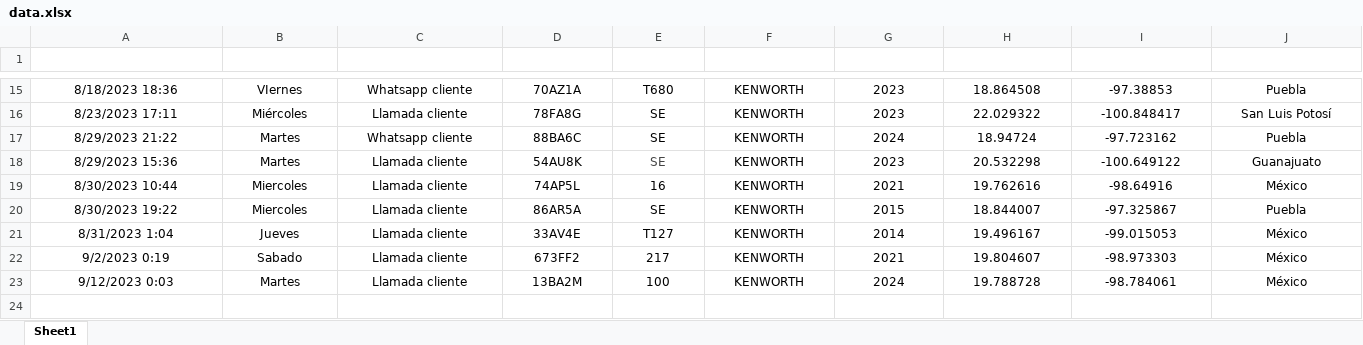
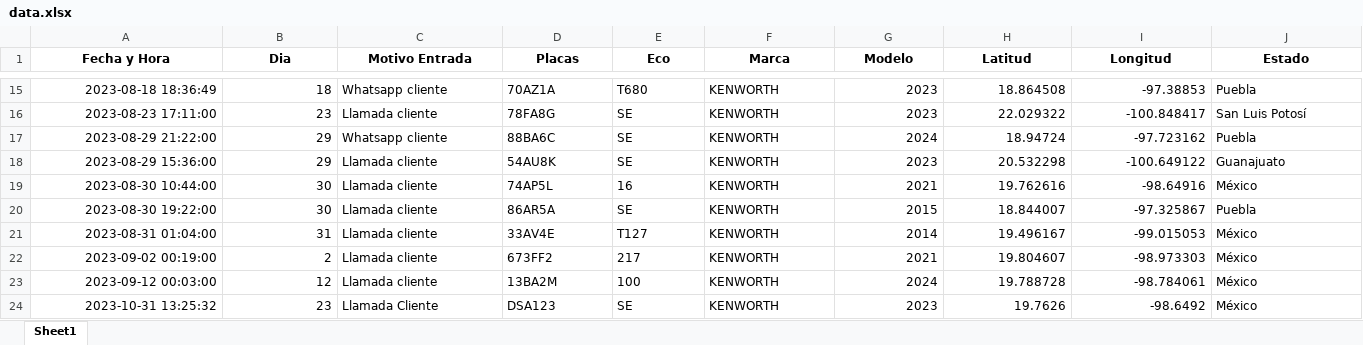
Before and after one commit to ElthonD/AInsuranceAI27, an Excel workbook: data/data.xlsx, sheet Sheet1, drawn as a sheet; only a part is shown, gaps mark what is left out; values as stored, in another font and other column widths than the file's, no borders; table styles not drawn; rows hold the shown columns only; the diff covers the shown part only; the diff names each change by its address in the sheet, - before the commit and + after, or states it on an @@ line.

```diff
--- a/data/data.xlsx (sheet Sheet1)
+++ b/data/data.xlsx (sheet Sheet1)
@@ A1:J1 bold: off → on, text colour: #FFFFFF → black @@
-A15:B23 alignment: center
+A15:B23 alignment: right
-A15 (Fecha y Hora): 8/18/2023 18:36
+A15 (Fecha y Hora): 2023-08-18 18:36:49
-B15 (Dia): VIernes
+B15 (Dia): 18
-C15:F23 alignment: center
+C15:F23 alignment: left
-G15:I23 alignment: center
+G15:I23 alignment: right
-J15:J23 alignment: center
+J15:J23 alignment: left
-A16 (Fecha y Hora): 8/23/2023 17:11
+A16 (Fecha y Hora): 2023-08-23 17:11:00
-B16 (Dia): Miércoles
+B16 (Dia): 23
-A17 (Fecha y Hora): 8/29/2023 21:22
+A17 (Fecha y Hora): 2023-08-29 21:22:00
-B17:B18 (Dia): Martes
+B17:B18 (Dia): 29
-A18 (Fecha y Hora): 8/29/2023 15:36
+A18 (Fecha y Hora): 2023-08-29 15:36:00
-E18 text colour: #444444
+E18 text colour: black
-A19 (Fecha y Hora): 8/30/2023 10:44
+A19 (Fecha y Hora): 2023-08-30 10:44:00
-B19:B20 (Dia): Miercoles
+B19:B20 (Dia): 30
-A20 (Fecha y Hora): 8/30/2023 19:22
+A20 (Fecha y Hora): 2023-08-30 19:22:00
-A21 (Fecha y Hora): 8/31/2023 1:04
+A21 (Fecha y Hora): 2023-08-31 01:04:00
-B21 (Dia): Jueves
+B21 (Dia): 31
-A22 (Fecha y Hora): 9/2/2023 0:19
+A22 (Fecha y Hora): 2023-09-02 00:19:00
-B22 (Dia): Sabado
+B22 (Dia): 2
-A23 (Fecha y Hora): 9/12/2023 0:03
+A23 (Fecha y Hora): 2023-09-12 00:03:00
-B23 (Dia): Martes
+B23 (Dia): 12
+row 24: 2023-10-31 13:25:32 | 23 | Llamada Cliente | DSA123 | SE | KENWORTH | 2023 | 19.7626 | -98.6492 | México
```
Also changed, not shown: 27 edited cells and cell formats elsewhere in this sheet.
